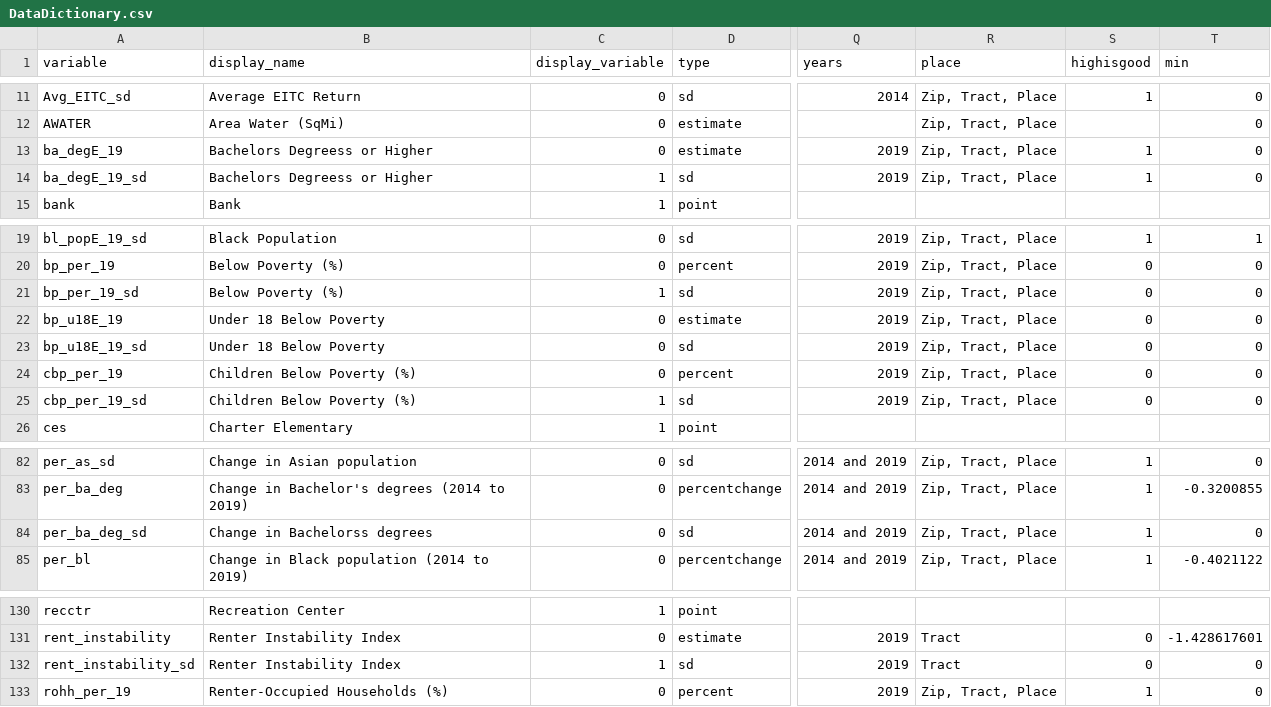
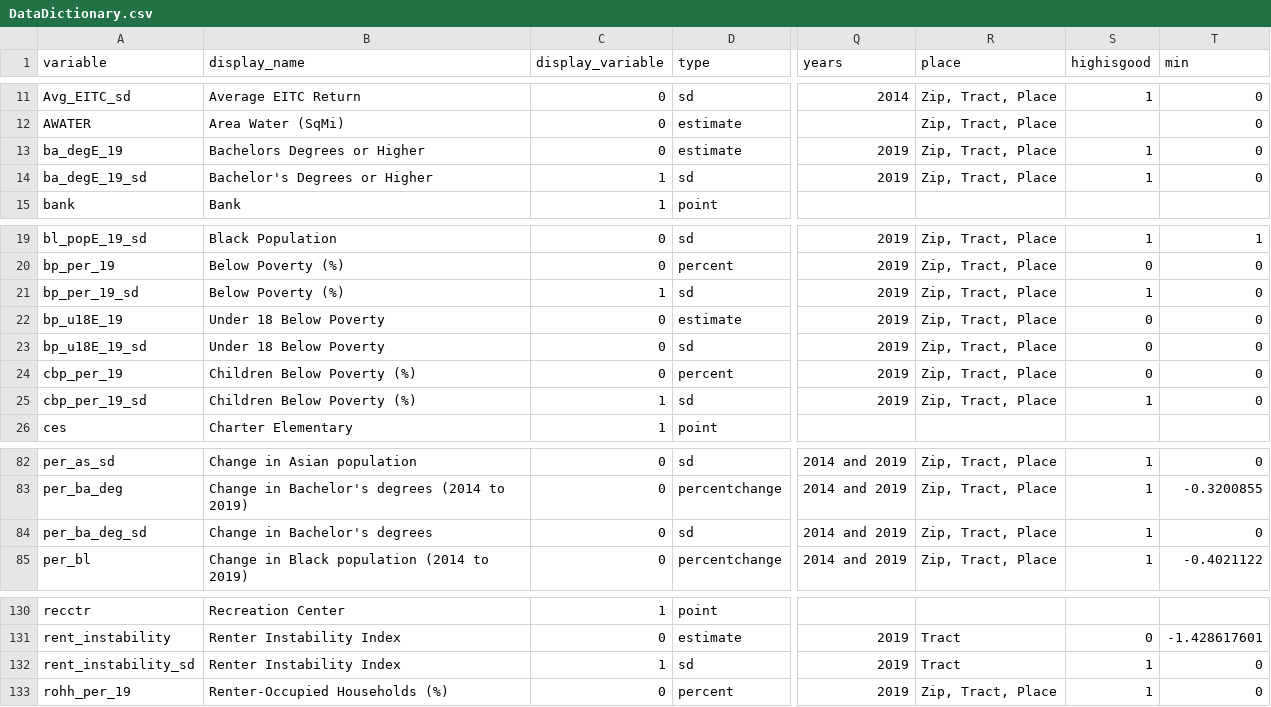
Before and after one commit to childpovertyactionlab/Social-Mobility, a CSV file: DataDictionary.csv, drawn as a sheet; only a part is shown, gaps mark what is left out; the diff names each change by its address in the sheet, - before the commit and + after, or states it on an @@ line.

Commit message:
Update DataDictionary.csv

```diff
--- a/DataDictionary.csv
+++ b/DataDictionary.csv
-B13 (display_name): Bachelors Degreess or Higher
+B13 (display_name): Bachelors Degrees or Higher
-B14 (display_name): Bachelors Degreess or Higher
+B14 (display_name): Bachelor's Degrees or Higher
-S21 (highisgood): 0
+S21 (highisgood): 1
-S25 (highisgood): 0
+S25 (highisgood): 1
-B84 (display_name): Change in Bachelorss degrees
+B84 (display_name): Change in Bachelor's degrees
-S132 (highisgood): 0
+S132 (highisgood): 1
```
